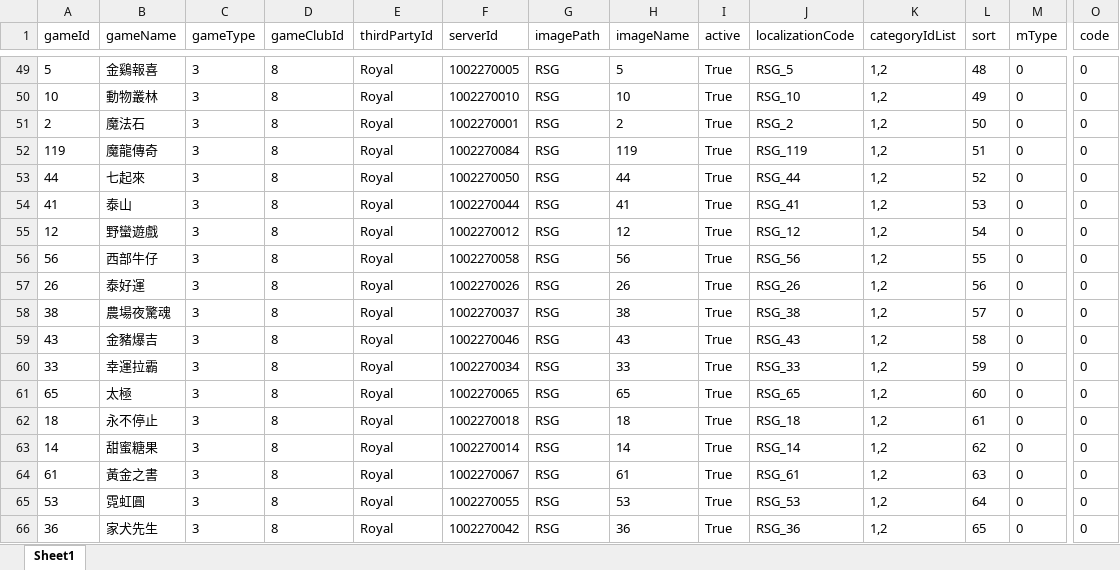
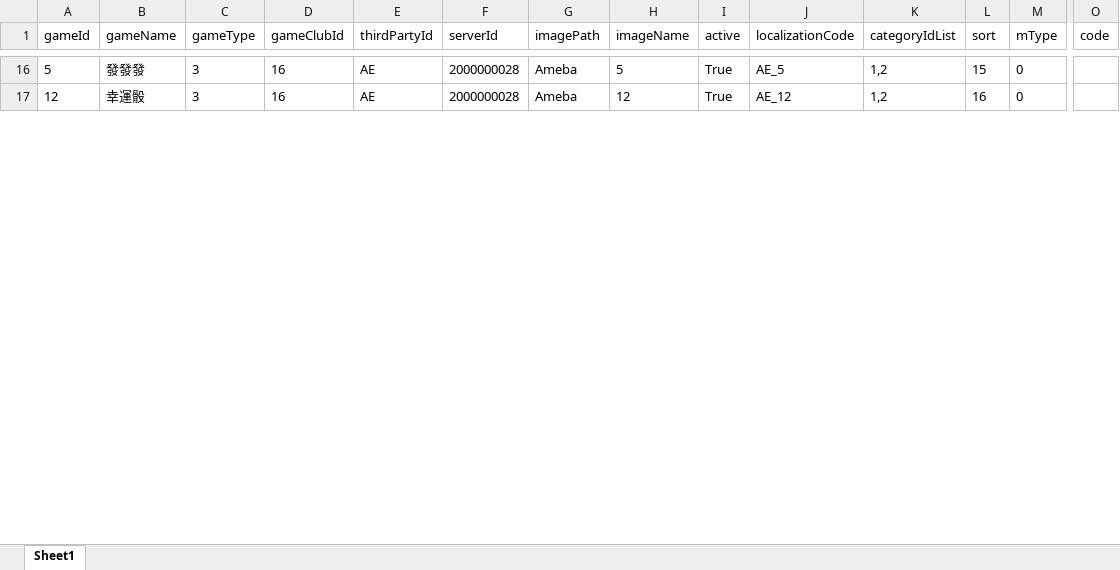
Before and after one commit to louisex222/vite-bash, an Excel workbook: gameLists.xlsx, sheet Sheet1, drawn as a sheet; only a part is shown, gaps mark what is left out; values as stored, in another font and other column widths than the file's, no borders; removed rows and columns are numbered as before the commit, all else as after; rows hold the shown columns only; the diff covers the shown part only; the diff names each change by its address in the sheet, - before the commit and + after, or states it on an @@ line.

```diff
--- a/gameLists.xlsx (sheet Sheet1)
+++ b/gameLists.xlsx (sheet Sheet1)
-B16 (gameName): 金鷄報喜
+B16 (gameName): 發發發
-D16 (gameClubId): 8
+D16 (gameClubId): 16
-E16 (thirdPartyId): Royal
+E16 (thirdPartyId): AE
-F16 (serverId): 1002270005
+F16 (serverId): 2000000028
-G16 (imagePath): RSG
+G16 (imagePath): Ameba
-J16 (localizationCode): RSG_5
+J16 (localizationCode): AE_5
-L16 (sort): 48
+L16 (sort): 15
-O16 (code): 0
+O16 (code): (empty)
-row 50: 10 | 動物叢林 | 3 | 8 | Royal | 1002270010 | RSG | 10 | True | RSG_10 | 1,2 | 49 | 0 | 0
-row 51: 2 | 魔法石 | 3 | 8 | Royal | 1002270001 | RSG | 2 | True | RSG_2 | 1,2 | 50 | 0 | 0
-row 52: 119 | 魔龍傳奇 | 3 | 8 | Royal | 1002270084 | RSG | 119 | True | RSG_119 | 1,2 | 51 | 0 | 0
-row 53: 44 | 七起來 | 3 | 8 | Royal | 1002270050 | RSG | 44 | True | RSG_44 | 1,2 | 52 | 0 | 0
-row 54: 41 | 泰山 | 3 | 8 | Royal | 1002270044 | RSG | 41 | True | RSG_41 | 1,2 | 53 | 0 | 0
-B17 (gameName): 野蠻遊戲
+B17 (gameName): 幸運骰
-D17 (gameClubId): 8
+D17 (gameClubId): 16
-E17 (thirdPartyId): Royal
+E17 (thirdPartyId): AE
-F17 (serverId): 1002270012
+F17 (serverId): 2000000028
-G17 (imagePath): RSG
+G17 (imagePath): Ameba
-J17 (localizationCode): RSG_12
+J17 (localizationCode): AE_12
-L17 (sort): 54
+L17 (sort): 16
-O17 (code): 0
+O17 (code): (empty)
-row 56: 56 | 西部牛仔 | 3 | 8 | Royal | 1002270058 | RSG | 56 | True | RSG_56 | 1,2 | 55 | 0 | 0
-row 57: 26 | 泰好運 | 3 | 8 | Royal | 1002270026 | RSG | 26 | True | RSG_26 | 1,2 | 56 | 0 | 0
-row 58: 38 | 農場夜驚魂 | 3 | 8 | Royal | 1002270037 | RSG | 38 | True | RSG_38 | 1,2 | 57 | 0 | 0
-row 59: 43 | 金豬爆吉 | 3 | 8 | Royal | 1002270046 | RSG | 43 | True | RSG_43 | 1,2 | 58 | 0 | 0
-row 60: 33 | 幸運拉霸 | 3 | 8 | Royal | 1002270034 | RSG | 33 | True | RSG_33 | 1,2 | 59 | 0 | 0
-row 61: 65 | 太極 | 3 | 8 | Royal | 1002270065 | RSG | 65 | True | RSG_65 | 1,2 | 60 | 0 | 0
-row 62: 18 | 永不停止 | 3 | 8 | Royal | 1002270018 | RSG | 18 | True | RSG_18 | 1,2 | 61 | 0 | 0
-row 63: 14 | 甜蜜糖果 | 3 | 8 | Royal | 1002270014 | RSG | 14 | True | RSG_14 | 1,2 | 62 | 0 | 0
-row 64: 61 | 黃金之書 | 3 | 8 | Royal | 1002270067 | RSG | 61 | True | RSG_61 | 1,2 | 63 | 0 | 0
-row 65: 53 | 霓虹圓 | 3 | 8 | Royal | 1002270055 | RSG | 53 | True | RSG_53 | 1,2 | 64 | 0 | 0
-row 66: 36 | 家犬先生 | 3 | 8 | Royal | 1002270042 | RSG | 36 | True | RSG_36 | 1,2 | 65 | 0 | 0
```
Also changed, not shown: 23 added rows, 62 removed rows and 50 edited cells elsewhere in this sheet, 9 other files.
